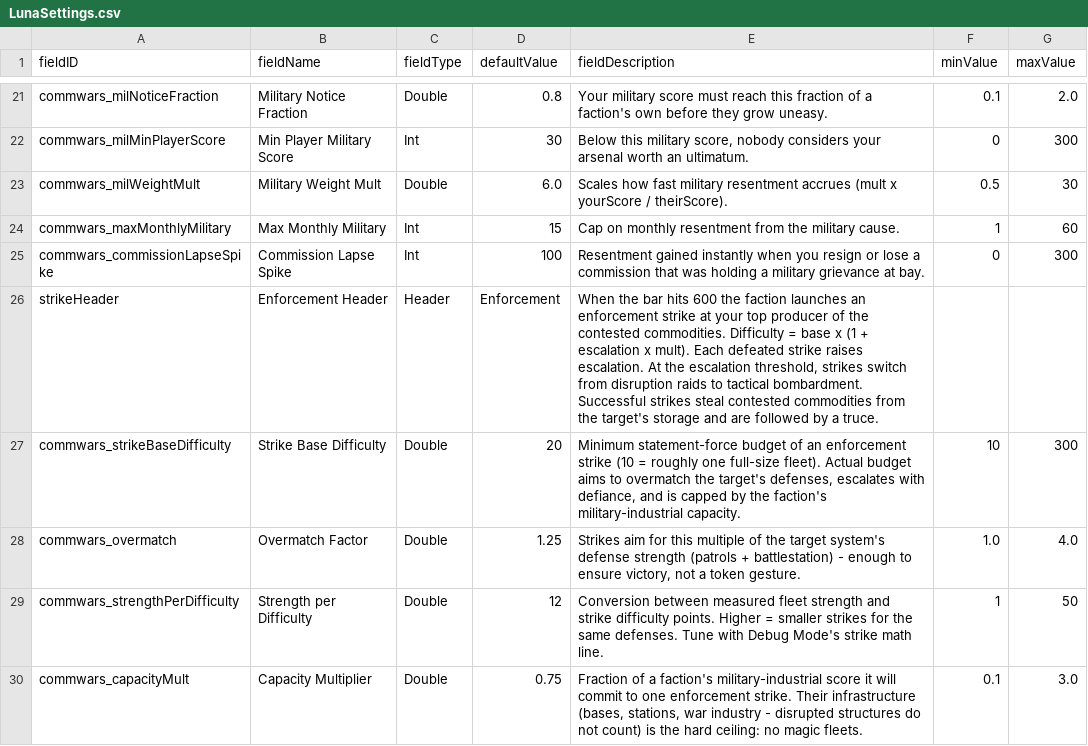
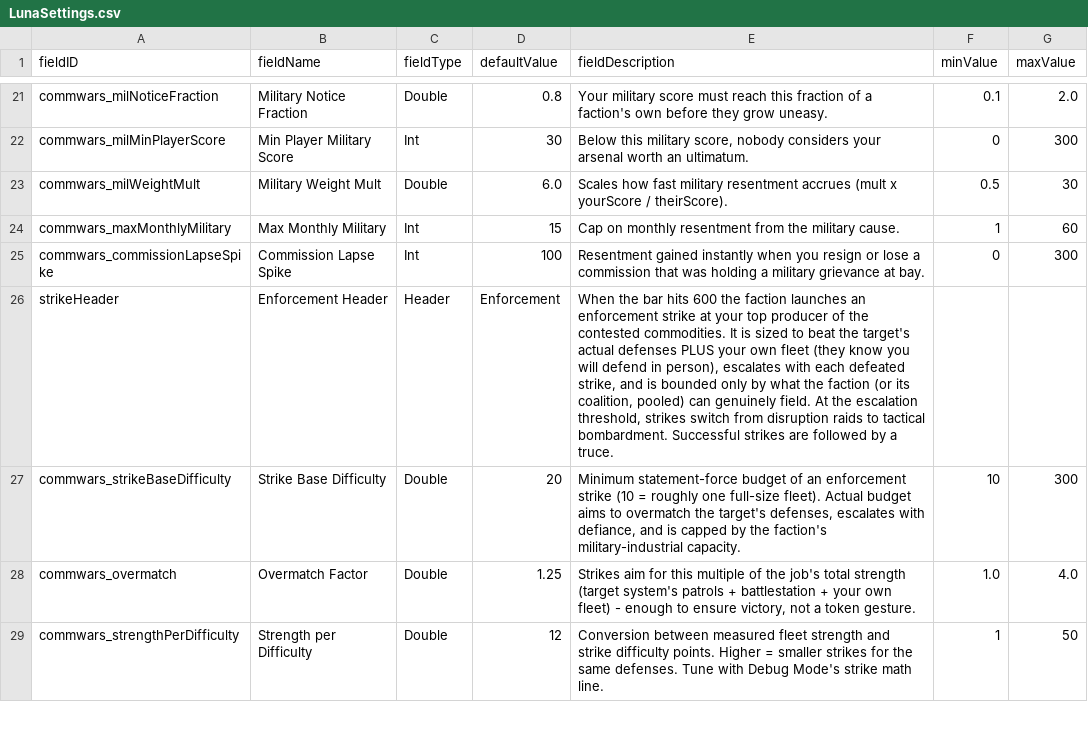
Before and after one commit to pogoman/CommerceWars, a CSV file: data/config/LunaSettings.csv, drawn as a sheet; only a part is shown, gaps mark what is left out; the diff covers the shown part only.

```diff
--- a/data/config/LunaSettings.csv
+++ b/data/config/LunaSettings.csv
@@ -25,6 +25,5 @@ commwars_maxMonthlyMilitary,Max Monthly Military,Int,15,"Cap on monthly resentme
 commwars_commissionLapseSpike,Commission Lapse Spike,Int,100,"Resentment gained instantly when you resign or lose a commission that was holding a military grievance at bay.",0,300
-strikeHeader,Enforcement Header,Header,Enforcement,"When the bar hits 600 the faction launches an enforcement strike at your top producer of the contested commodities. Difficulty = base x (1 + escalation x mult). Each defeated strike raises escalation. At the escalation threshold, strikes switch from disruption raids to tactical bombardment. Successful strikes steal contested commodities from the target's storage and are followed by a truce.",,
+strikeHeader,Enforcement Header,Header,Enforcement,"When the bar hits 600 the faction launches an enforcement strike at your top producer of the contested commodities. It is sized to beat the target's actual defenses PLUS your own fleet (they know you will defend in person), escalates with each defeated strike, and is bounded only by what the faction (or its coalition, pooled) can genuinely field. At the escalation threshold, strikes switch from disruption raids to tactical bombardment. Successful strikes are followed by a truce.",,
 commwars_strikeBaseDifficulty,Strike Base Difficulty,Double,20,"Minimum statement-force budget of an enforcement strike (10 = roughly one full-size fleet). Actual budget aims to overmatch the target's defenses, escalates with defiance, and is capped by the faction's military-industrial capacity.",10,300
-commwars_overmatch,Overmatch Factor,Double,1.25,"Strikes aim for this multiple of the target system's defense strength (patrols + battlestation) - enough to ensure victory, not a token gesture.",1.0,4.0
+commwars_overmatch,Overmatch Factor,Double,1.25,"Strikes aim for this multiple of the job's total strength (target system's patrols + battlestation + your own fleet) - enough to ensure victory, not a token gesture.",1.0,4.0
 commwars_strengthPerDifficulty,Strength per Difficulty,Double,12,"Conversion between measured fleet strength and strike difficulty points. Higher = smaller strikes for the same defenses. Tune with Debug Mode's strike math line.",1,50
-commwars_capacityMult,Capacity Multiplier,Double,0.75,"Fraction of a faction's military-industrial score it will commit to one enforcement strike. Their infrastructure (bases, stations, war industry - disrupted structures do not count) is the hard ceiling: no magic fleets.",0.1,3.0
```
Also changed, not shown: 2 added rows, 2 removed rows and 1 edited cell elsewhere in this file, 11 other files.
